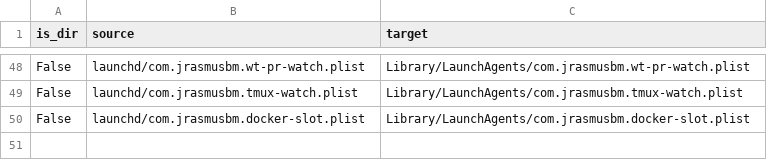
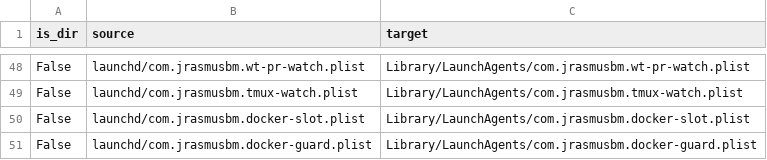
Before and after one commit to JRasmusBm/dotfiles, a CSV file: files.csv, drawn as a sheet; only a part is shown, gaps mark what is left out.

```diff
--- a/files.csv
+++ b/files.csv
@@ -50 +50,2 @@ False,launchd/com.jrasmusbm.tmux-watch.plist,Library/LaunchAgents/com.jrasmusbm.
 False,launchd/com.jrasmusbm.docker-slot.plist,Library/LaunchAgents/com.jrasmusbm.docker-slot.plist
+False,launchd/com.jrasmusbm.docker-guard.plist,Library/LaunchAgents/com.jrasmusbm.docker-guard.plist
```
Also changed, not shown: 3 other files.
